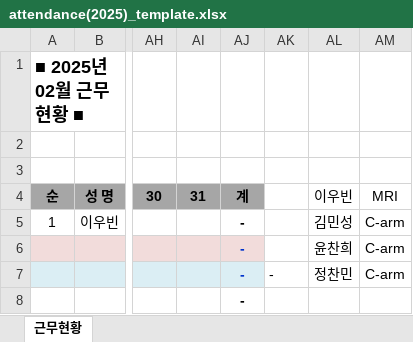
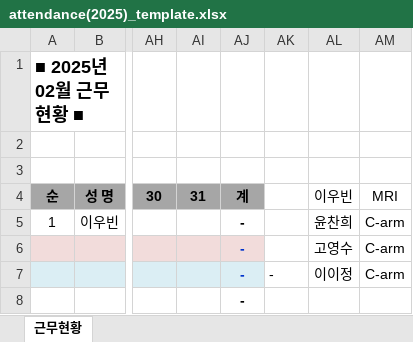
Before and after one commit to woobinww/attendance, an Excel workbook: templates/attendance(2025)_template.xlsx, sheet 근무현황, drawn as a sheet; only a part is shown, gaps mark what is left out; values as stored, in another font and other column widths than the file's, no borders; conditional formats not drawn; the diff names each change by its address in the sheet, - before the commit and + after, or states it on an @@ line.

Commit message:
fix: use external templates for attendance export

```diff
--- a/templates/attendance(2025)_template.xlsx (sheet 근무현황)
+++ b/templates/attendance(2025)_template.xlsx (sheet 근무현황)
-AL5: 김민성
+AL5: 윤찬희
-AL6: 윤찬희
+AL6: 고영수
-AL7: 정찬민
+AL7: 이이정
```
Also changed, not shown: 6 other files.
